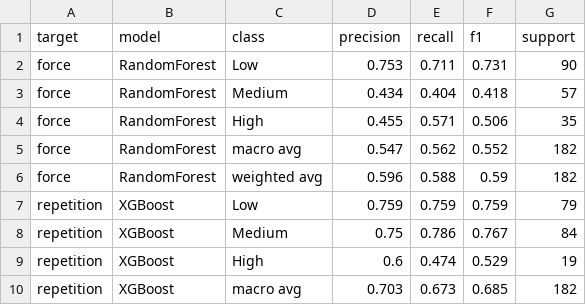
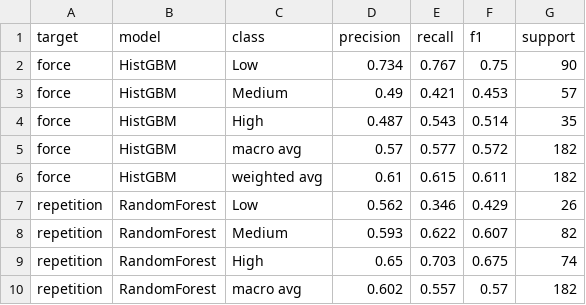
Before and after one commit to AilaVishnu/ergonomic-risk-factor-prediction, a CSV file: outputs/tables/classification_reports.csv, drawn as a sheet; only a part is shown; the diff covers the shown part only.

Commit message:
Refresh Phase 6 result tables (cv_results, best_models, classification_reports)

```diff
--- a/outputs/tables/classification_reports.csv
+++ b/outputs/tables/classification_reports.csv
@@ -1,10 +1,10 @@
 target,model,class,precision,recall,f1,support
-force,RandomForest,Low,0.753,0.711,0.731,90
-force,RandomForest,Medium,0.434,0.404,0.418,57
-force,RandomForest,High,0.455,0.571,0.506,35
-force,RandomForest,macro avg,0.547,0.562,0.552,182
-force,RandomForest,weighted avg,0.596,0.588,0.59,182
-repetition,XGBoost,Low,0.759,0.759,0.759,79
-repetition,XGBoost,Medium,0.75,0.786,0.767,84
-repetition,XGBoost,High,0.6,0.474,0.529,19
-repetition,XGBoost,macro avg,0.703,0.673,0.685,182
+force,HistGBM,Low,0.734,0.767,0.75,90
+force,HistGBM,Medium,0.49,0.421,0.453,57
+force,HistGBM,High,0.487,0.543,0.514,35
+force,HistGBM,macro avg,0.57,0.577,0.572,182
+force,HistGBM,weighted avg,0.61,0.615,0.611,182
+repetition,RandomForest,Low,0.562,0.346,0.429,26
+repetition,RandomForest,Medium,0.593,0.622,0.607,82
+repetition,RandomForest,High,0.65,0.703,0.675,74
+repetition,RandomForest,macro avg,0.602,0.557,0.57,182
```
Also changed, not shown: 76 edited cells elsewhere in this file, outputs/tables/best_models.csv, outputs/tables/confusion_matrices.csv, 2 other files.
